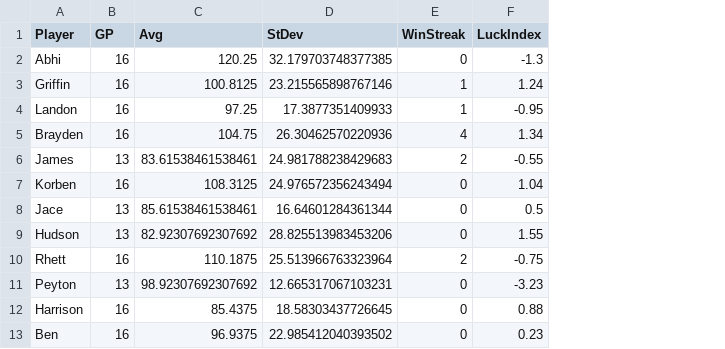
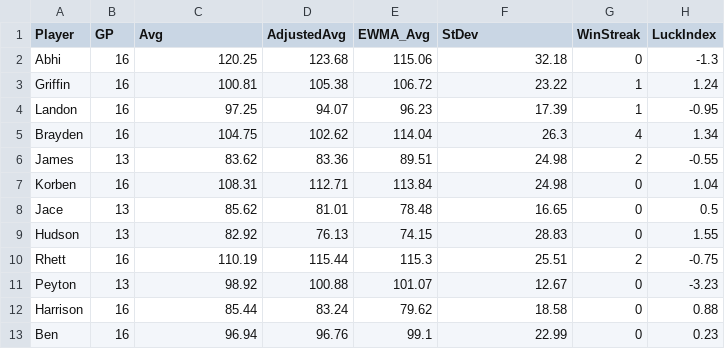
Before and after one commit to asalitri/Fantasy-Sports-ML-Analytics, a CSV file: statistics/2017/stats.csv, drawn as a sheet; only a part is shown; addresses are those after the commit; the diff names each change by its address in the sheet, - before the commit and + after, or states it on an @@ line.

```diff
--- a/statistics/2017/stats.csv
+++ b/statistics/2017/stats.csv
+column D (AdjustedAvg), rows 2-13: 123.68 | 105.38 | 94.07 | 102.62 | 83.36 | 112.71 | 81.01 | 76.13 | 115.44 | 100.88 | 83.24 | 96.76
+column E (EWMA_Avg), rows 2-13: 115.06 | 106.72 | 96.23 | 114.04 | 89.51 | 113.84 | 78.48 | 74.15 | 115.3 | 101.07 | 79.62 | 99.1
-F2 (StDev): 32.179703748377385
+F2 (StDev): 32.18
-C3 (Avg): 100.8125
+C3 (Avg): 100.81
-F3 (StDev): 23.215565898767146
+F3 (StDev): 23.22
-F4 (StDev): 17.3877351409933
+F4 (StDev): 17.39
-F5 (StDev): 26.30462570220936
+F5 (StDev): 26.3
-C6 (Avg): 83.61538461538461
+C6 (Avg): 83.62
-F6 (StDev): 24.981788238429683
+F6 (StDev): 24.98
-C7 (Avg): 108.3125
+C7 (Avg): 108.31
-F7 (StDev): 24.976572356243494
+F7 (StDev): 24.98
-C8 (Avg): 85.61538461538461
+C8 (Avg): 85.62
-F8 (StDev): 16.64601284361344
+F8 (StDev): 16.65
-C9 (Avg): 82.92307692307692
+C9 (Avg): 82.92
-F9 (StDev): 28.825513983453206
+F9 (StDev): 28.83
-C10 (Avg): 110.1875
+C10 (Avg): 110.19
-F10 (StDev): 25.513966763323964
+F10 (StDev): 25.51
-C11 (Avg): 98.92307692307692
+C11 (Avg): 98.92
-F11 (StDev): 12.665317067103231
+F11 (StDev): 12.67
-C12 (Avg): 85.4375
+C12 (Avg): 85.44
-F12 (StDev): 18.58303437726645
+F12 (StDev): 18.58
-C13 (Avg): 96.9375
+C13 (Avg): 96.94
-F13 (StDev): 22.985412040393502
+F13 (StDev): 22.99
```
Also changed, not shown: statistics/2018/stats.csv, statistics/2021/stats.csv, 7 other files.
